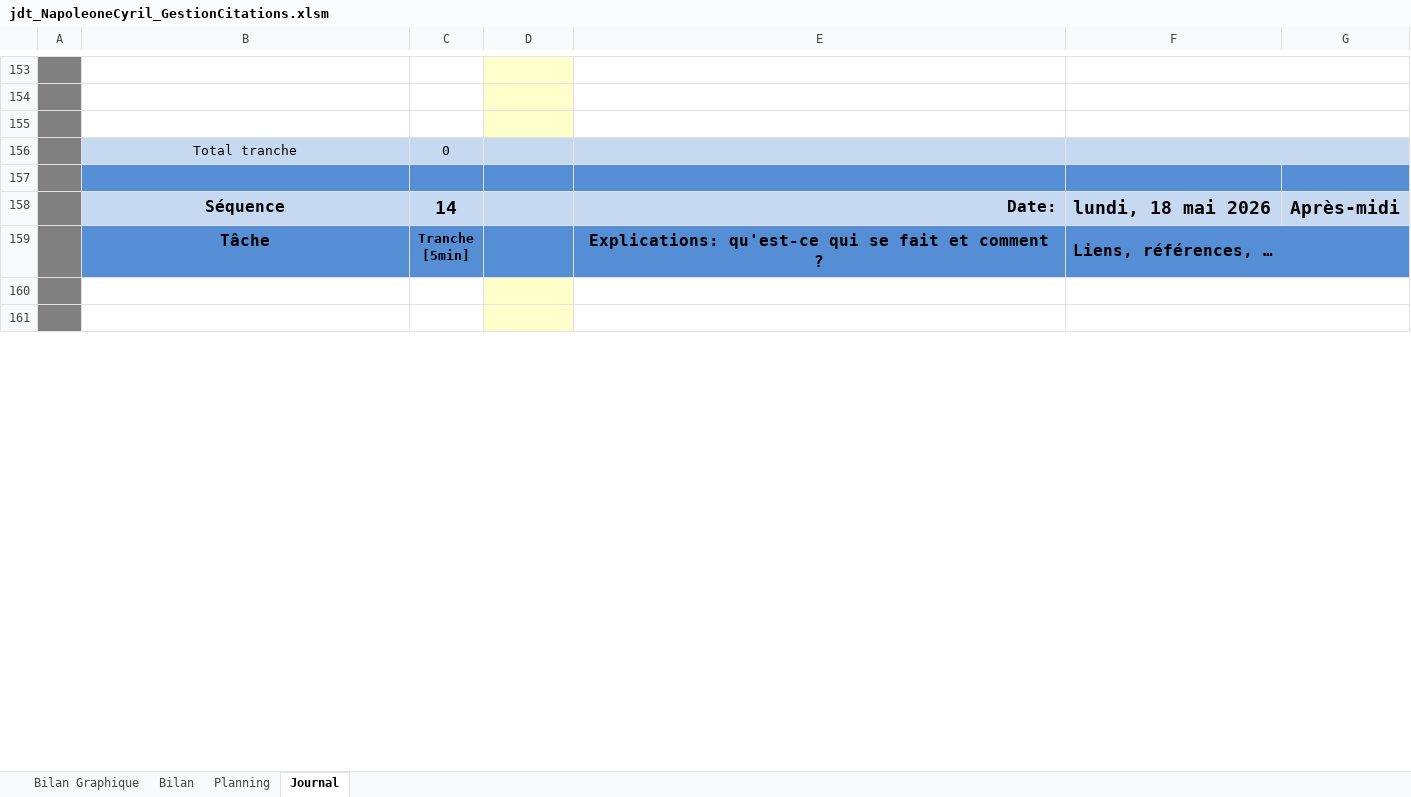
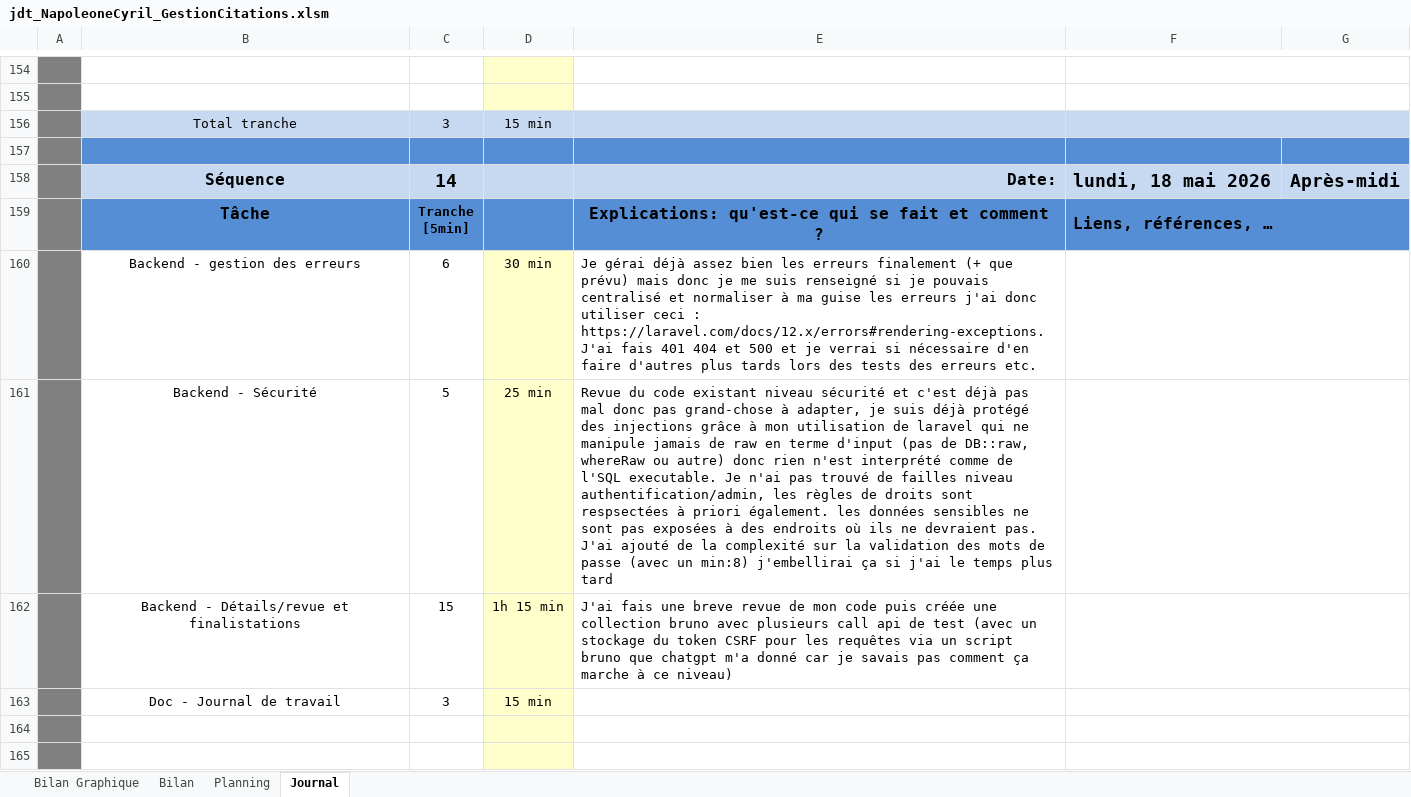
Before and after one commit to cyrilnapo/TPI_GestionCitations, an Excel workbook: doc/jdt_NapoleoneCyril_GestionCitations.xlsm, sheet Journal, drawn as a sheet; only a part is shown, gaps mark what is left out; values as stored, in another font and other column widths than the file's, no borders; charts and pictures and conditional formats not drawn; 1 other sheet too large or unreadable and not compared; removed rows and columns are numbered as before the commit, all else as after; the diff covers the shown part only; the diff names each change by its address in the sheet, - before the commit and + after, or states it on an @@ line.

```diff
--- a/doc/jdt_NapoleoneCyril_GestionCitations.xlsm (sheet Journal)
+++ b/doc/jdt_NapoleoneCyril_GestionCitations.xlsm (sheet Journal)
-row 156: (empty)
+row 156:  | Total tranche | 3 | 15 min
-B156:C156 fill: none
+B156:C156 fill: #C6D9F1
-D156 fill: #FFFFCC
+D156 fill: #C6D9F1
-E156:G156 fill: none
+E156:G156 fill: #C6D9F1
-row 156:  | Total tranche | 0
+row 160:  | Backend - gestion des erreurs | 6 | 30 min | Je gérai déjà assez bien les erreurs finalement (+ que prévu) mais donc je me suis renseigné si je pouvais centralisé et normaliser à ma guise les erreurs j'ai donc utiliser ceci : https://laravel.com/docs/12.x/errors#rendering-exceptions. J'ai fais 401 404 et 500 et je verrai si nécessaire d'en faire d'autres plus tards lors des tests des erreurs etc.
+row 161:  | Backend - Sécurité | 5 | 25 min | Revue du code existant niveau sécurité et c'est déjà pas mal donc pas grand-chose à adapter, je suis déjà protégé des injections grâce à mon utilisation de laravel qui ne manipule jamais de raw en terme d'input (pas de DB::raw, whereRaw ou autre) donc rien n'est interprété comme de l'SQL executable. Je n'ai pas trouvé de failles niveau authentification/admin, les règles de droits sont respsectées à priori également. les données sensibles ne sont pas exposées à des endroits où ils ne devraient pas. J'ai ajouté de la complexité sur la validation des mots de passe (avec un min:8) j'embellirai ça si j'ai le temps plus tard
+row 162:  | Backend - Détails/revue et finalistations | 15 | 1h 15 min | J'ai fais une breve revue de mon code puis créée une collection bruno avec plusieurs call api de test (avec un stockage du token CSRF pour les requêtes via un script bruno que chatgpt m'a donné car je savais pas comment ça marche à ce niveau)
+row 163:  | Doc - Journal de travail | 3 | 15 min
```
Also changed, not shown: 1 added row, 4 removed rows, 3 edited cells and cell formats elsewhere in this sheet, sheet Bilan Graphique, formulas that keep their value, charts or pictures, 2 other files.
